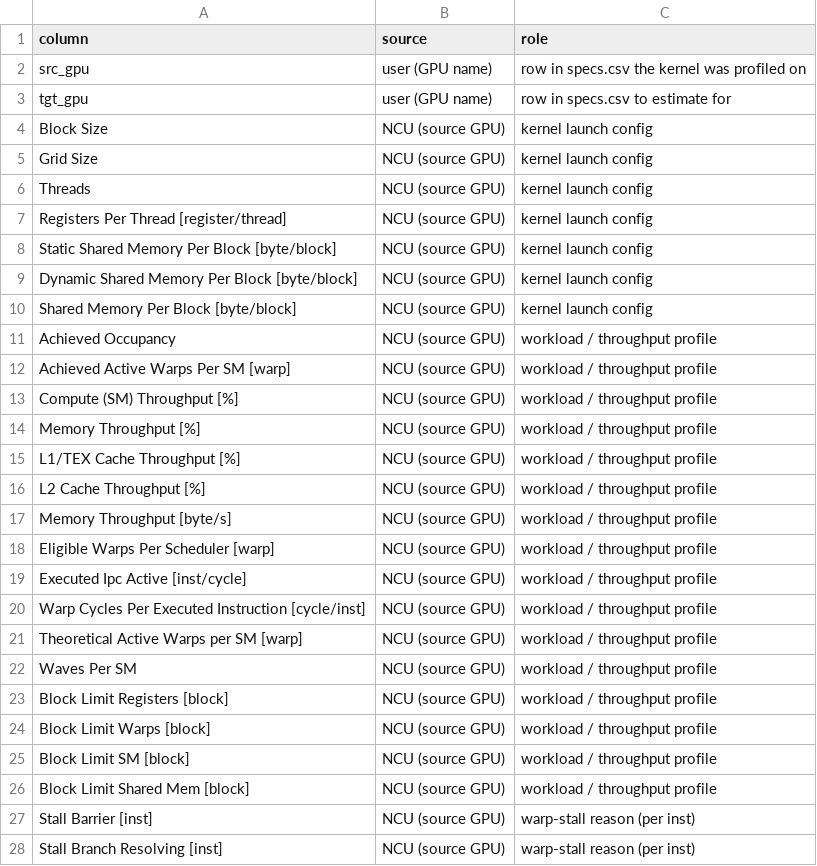
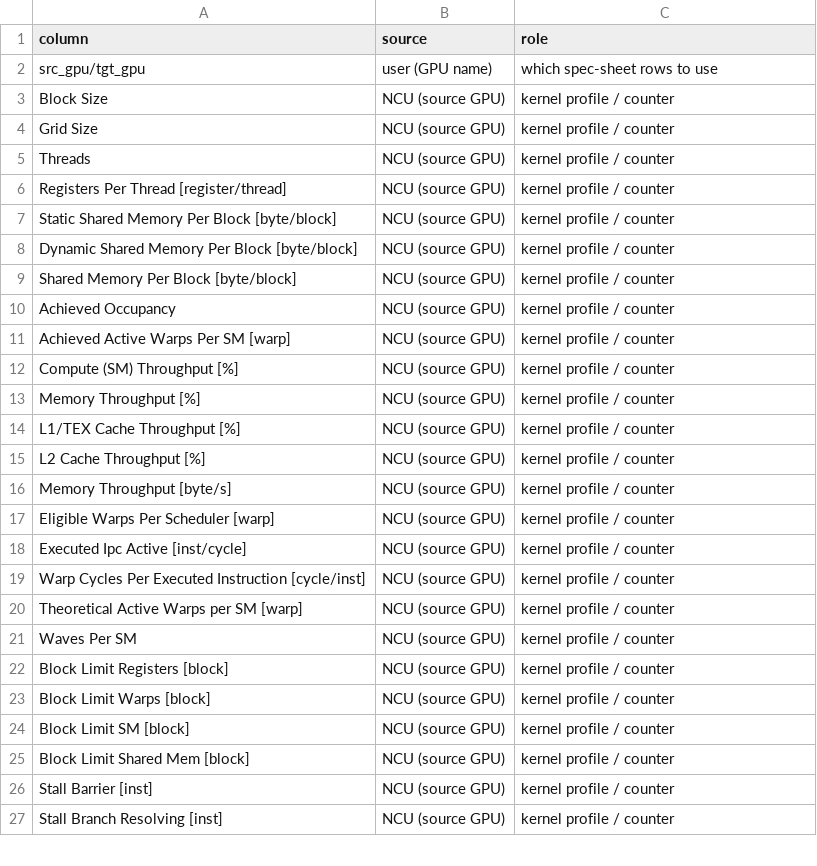
Before and after one commit to masaaki-kondo/PerfTools, a CSV file: MLP_NN/v1.5/INPUT_SCHEMA.csv, drawn as a sheet; only a part is shown; the diff covers the shown part only.

```diff
--- a/MLP_NN/v1.5/INPUT_SCHEMA.csv
+++ b/MLP_NN/v1.5/INPUT_SCHEMA.csv
@@ -1,28 +1,27 @@
 column,source,role
-src_gpu,user (GPU name),row in specs.csv the kernel was profiled on
-tgt_gpu,user (GPU name),row in specs.csv to estimate for
-Block Size,NCU (source GPU),kernel launch config
-Grid Size,NCU (source GPU),kernel launch config
-Threads,NCU (source GPU),kernel launch config
-Registers Per Thread [register/thread],NCU (source GPU),kernel launch config
-Static Shared Memory Per Block [byte/block],NCU (source GPU),kernel launch config
-Dynamic Shared Memory Per Block [byte/block],NCU (source GPU),kernel launch config
-Shared Memory Per Block [byte/block],NCU (source GPU),kernel launch config
-Achieved Occupancy,NCU (source GPU),workload / throughput profile
-Achieved Active Warps Per SM [warp],NCU (source GPU),workload / throughput profile
-Compute (SM) Throughput [%],NCU (source GPU),workload / throughput profile
-Memory Throughput [%],NCU (source GPU),workload / throughput profile
-L1/TEX Cache Throughput [%],NCU (source GPU),workload / throughput profile
-L2 Cache Throughput [%],NCU (source GPU),workload / throughput profile
-Memory Throughput [byte/s],NCU (source GPU),workload / throughput profile
-Eligible Warps Per Scheduler [warp],NCU (source GPU),workload / throughput profile
-Executed Ipc Active [inst/cycle],NCU (source GPU),workload / throughput profile
-Warp Cycles Per Executed Instruction [cycle/inst],NCU (source GPU),workload / throughput profile
-Theoretical Active Warps per SM [warp],NCU (source GPU),workload / throughput profile
-Waves Per SM,NCU (source GPU),workload / throughput profile
-Block Limit Registers [block],NCU (source GPU),workload / throughput profile
-Block Limit Warps [block],NCU (source GPU),workload / throughput profile
-Block Limit SM [block],NCU (source GPU),workload / throughput profile
-Block Limit Shared Mem [block],NCU (source GPU),workload / throughput profile
-Stall Barrier [inst],NCU (source GPU),warp-stall reason (per inst)
-Stall Branch Resolving [inst],NCU (source GPU),warp-stall reason (per inst)
+src_gpu/tgt_gpu,user (GPU name),which spec-sheet rows to use
+Block Size,NCU (source GPU),kernel profile / counter
+Grid Size,NCU (source GPU),kernel profile / counter
+Threads,NCU (source GPU),kernel profile / counter
+Registers Per Thread [register/thread],NCU (source GPU),kernel profile / counter
+Static Shared Memory Per Block [byte/block],NCU (source GPU),kernel profile / counter
+Dynamic Shared Memory Per Block [byte/block],NCU (source GPU),kernel profile / counter
+Shared Memory Per Block [byte/block],NCU (source GPU),kernel profile / counter
+Achieved Occupancy,NCU (source GPU),kernel profile / counter
+Achieved Active Warps Per SM [warp],NCU (source GPU),kernel profile / counter
+Compute (SM) Throughput [%],NCU (source GPU),kernel profile / counter
+Memory Throughput [%],NCU (source GPU),kernel profile / counter
+L1/TEX Cache Throughput [%],NCU (source GPU),kernel profile / counter
+L2 Cache Throughput [%],NCU (source GPU),kernel profile / counter
+Memory Throughput [byte/s],NCU (source GPU),kernel profile / counter
+Eligible Warps Per Scheduler [warp],NCU (source GPU),kernel profile / counter
+Executed Ipc Active [inst/cycle],NCU (source GPU),kernel profile / counter
+Warp Cycles Per Executed Instruction [cycle/inst],NCU (source GPU),kernel profile / counter
+Theoretical Active Warps per SM [warp],NCU (source GPU),kernel profile / counter
+Waves Per SM,NCU (source GPU),kernel profile / counter
+Block Limit Registers [block],NCU (source GPU),kernel profile / counter
+Block Limit Warps [block],NCU (source GPU),kernel profile / counter
+Block Limit SM [block],NCU (source GPU),kernel profile / counter
+Block Limit Shared Mem [block],NCU (source GPU),kernel profile / counter
+Stall Barrier [inst],NCU (source GPU),kernel profile / counter
+Stall Branch Resolving [inst],NCU (source GPU),kernel profile / counter
```
Also changed, not shown: 29 added rows, 1 removed row and 22 edited cells elsewhere in this file, MLP_NN/examples/pred_example.csv, MLP_NN/examples/pred_row3.csv, 17 other files.
